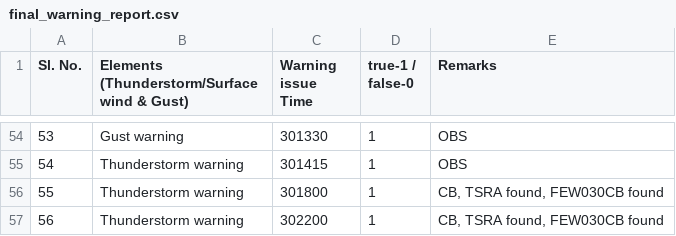
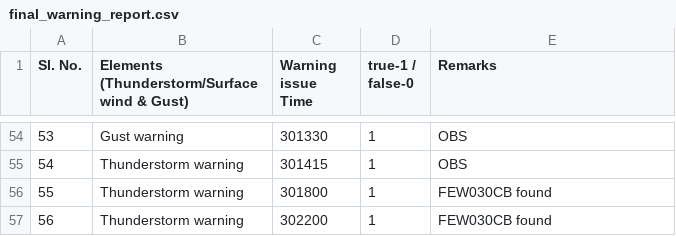
Before and after one commit to MahiS07/Aerodrome_Warning, a CSV file: Aerodrome_warning/final_warning_report.csv, drawn as a sheet; only a part is shown, gaps mark what is left out; the diff covers the shown part only.

```diff
--- a/Aerodrome_warning/final_warning_report.csv
+++ b/Aerodrome_warning/final_warning_report.csv
@@ -55,3 +55,3 @@ Sl. No.,Elements (Thunderstorm/Surface wind & Gust),Warning issue Time,true-1 /
 54,Thunderstorm warning,301415,1,OBS
-55,Thunderstorm warning,301800,1,"CB, TSRA found, FEW030CB found"
-56,Thunderstorm warning,302200,1,"CB, TSRA found, FEW030CB found"
+55,Thunderstorm warning,301800,1, FEW030CB found
+56,Thunderstorm warning,302200,1, FEW030CB found
```
Also changed, not shown: 34 edited cells elsewhere in this file, 1 other file.
